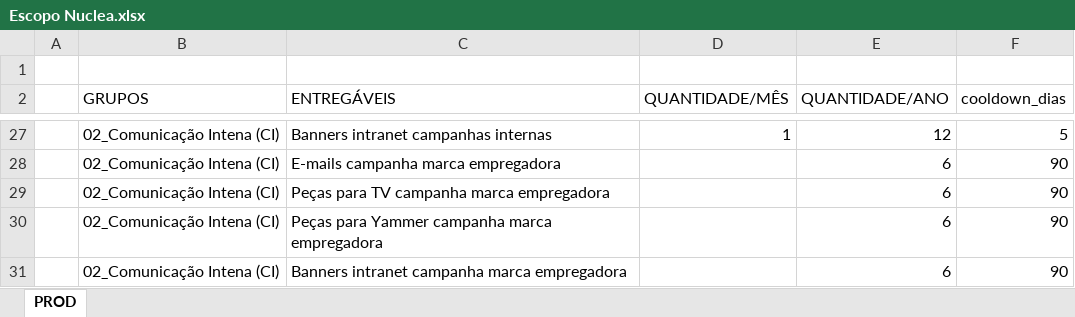
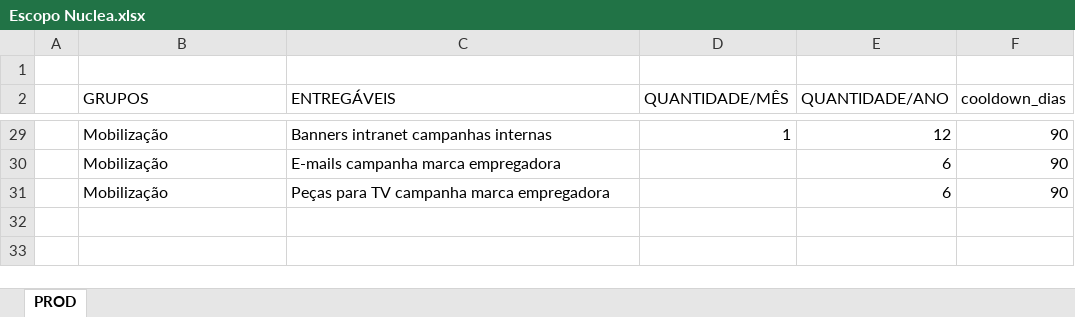
Before and after one commit to renataesposito/bia-runrunit, an Excel workbook: runrun_report/Escopo Nuclea.xlsx, sheet PROD, drawn as a sheet; only a part is shown, gaps mark what is left out; values as stored, in another font and other column widths than the file's, no cell formats; removed rows and columns are numbered as before the commit, all else as after; the diff covers the shown part only; the diff names each change by its address in the sheet, - before the commit and + after, or states it on an @@ line.

```diff
--- a/runrun_report/Escopo Nuclea.xlsx (sheet PROD)
+++ b/runrun_report/Escopo Nuclea.xlsx (sheet PROD)
-B29:B31 (GRUPOS): 02_Comunicação Intena (CI)
+B29:B31 (GRUPOS): Mobilização
-F29 (cooldown_dias): 5
+F29 (cooldown_dias): 90
-row 30:  | 02_Comunicação Intena (CI) | Peças para Yammer campanha marca empregadora |  | 6 | 90
-row 31:  | 02_Comunicação Intena (CI) | Banners intranet campanha marca empregadora |  | 6 | 90
```
Also changed, not shown: 6 added rows, 4 removed rows and 30 edited cells elsewhere in this sheet, cell formats, formulas that keep their value, 5 other files.
